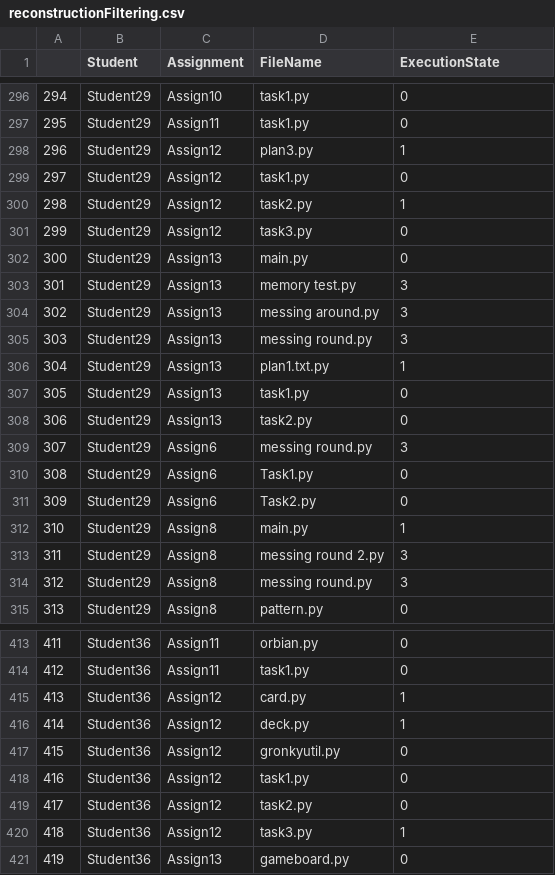
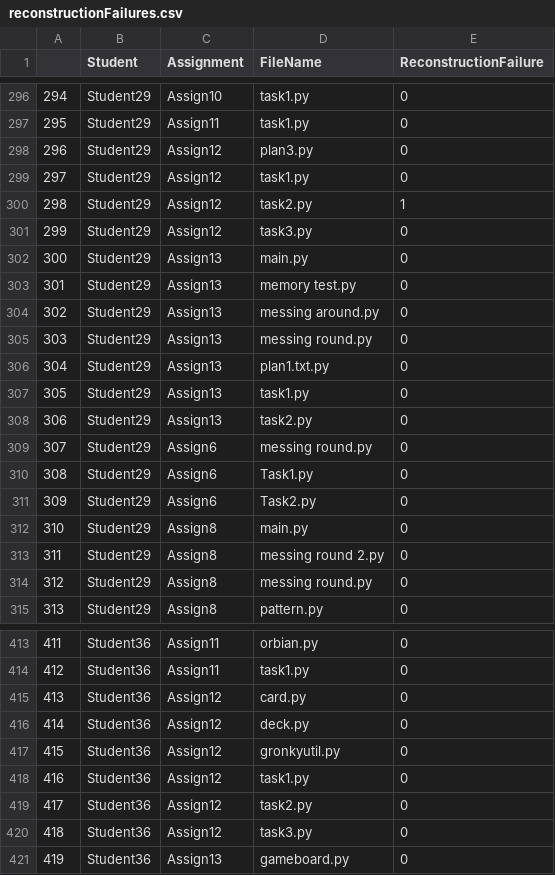
Before and after one commit to jaxtonw/ACE2024-Incremental-Development-Analysis, a CSV file: data/reconstructionFailures.csv (was data/reconstructionFiltering.csv), drawn as a sheet; only a part is shown, gaps mark what is left out; the diff covers the shown part only.

Commit message:
Updated and renamed reconstruction failures

```diff
--- a/data/reconstructionFiltering.csv
+++ b/data/reconstructionFailures.csv
@@ -1 +1 @@
-,Student,Assignment,FileName,ExecutionState
+,Student,Assignment,FileName,ReconstructionFailure
@@ -297,3 +297,3 @@
 295,Student29,Assign11,task1.py,0
-296,Student29,Assign12,plan3.py,1
+296,Student29,Assign12,plan3.py,0
 297,Student29,Assign12,task1.py,0
@@ -302,14 +302,14 @@
 300,Student29,Assign13,main.py,0
-301,Student29,Assign13,memory test.py,3
-302,Student29,Assign13,messing around.py,3
-303,Student29,Assign13,messing round.py,3
-304,Student29,Assign13,plan1.txt.py,1
+301,Student29,Assign13,memory test.py,0
+302,Student29,Assign13,messing around.py,0
+303,Student29,Assign13,messing round.py,0
+304,Student29,Assign13,plan1.txt.py,0
 305,Student29,Assign13,task1.py,0
 306,Student29,Assign13,task2.py,0
-307,Student29,Assign6,messing round.py,3
+307,Student29,Assign6,messing round.py,0
 308,Student29,Assign6,Task1.py,0
 309,Student29,Assign6,Task2.py,0
-310,Student29,Assign8,main.py,1
-311,Student29,Assign8,messing round 2.py,3
-312,Student29,Assign8,messing round.py,3
+310,Student29,Assign8,main.py,0
+311,Student29,Assign8,messing round 2.py,0
+312,Student29,Assign8,messing round.py,0
 313,Student29,Assign8,pattern.py,0
@@ -414,4 +414,4 @@
 412,Student36,Assign11,task1.py,0
-413,Student36,Assign12,card.py,1
-414,Student36,Assign12,deck.py,1
+413,Student36,Assign12,card.py,0
+414,Student36,Assign12,deck.py,0
 415,Student36,Assign12,gronkyutil.py,0
@@ -419,3 +419,3 @@
 417,Student36,Assign12,task2.py,0
-418,Student36,Assign12,task3.py,1
+418,Student36,Assign12,task3.py,0
 419,Student36,Assign13,gameboard.py,0
```
Also changed, not shown: 63 edited cells elsewhere in this file, 2 other files.
